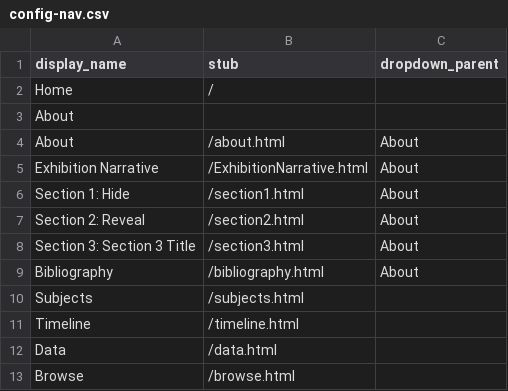
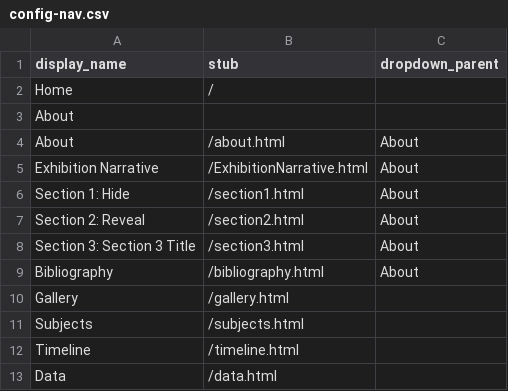
Before and after one commit to DaniEKC/Manila-Galleon-Material-Culture, a CSV file: _data/config-nav.csv, drawn as a sheet; removed rows and columns are numbered as before the commit, all else as after; the diff names each change by its address in the sheet, - before the commit and + after, or states it on an @@ line.

Commit message:
change browse to gallery

```diff
--- a/_data/config-nav.csv
+++ b/_data/config-nav.csv
+row 10: Gallery | /gallery.html
-row 13: Browse | /browse.html
```
Also changed, not shown: 1 other file.
